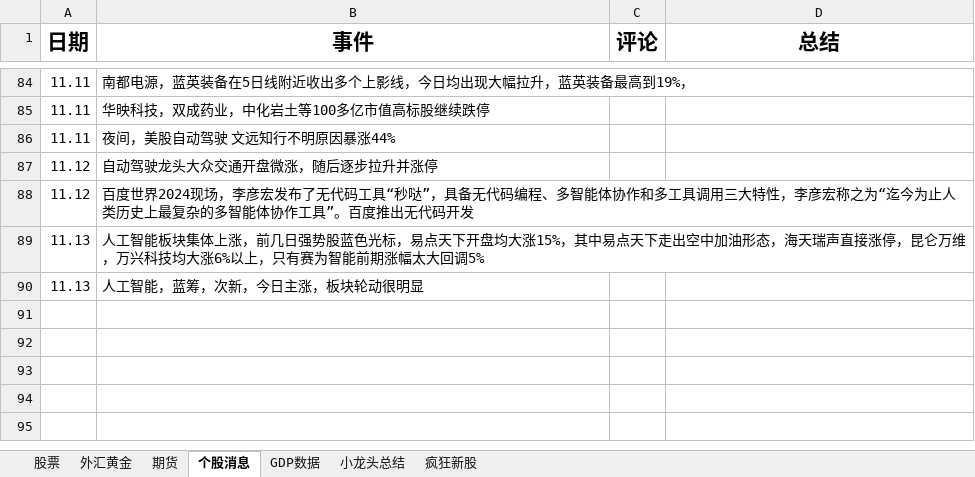
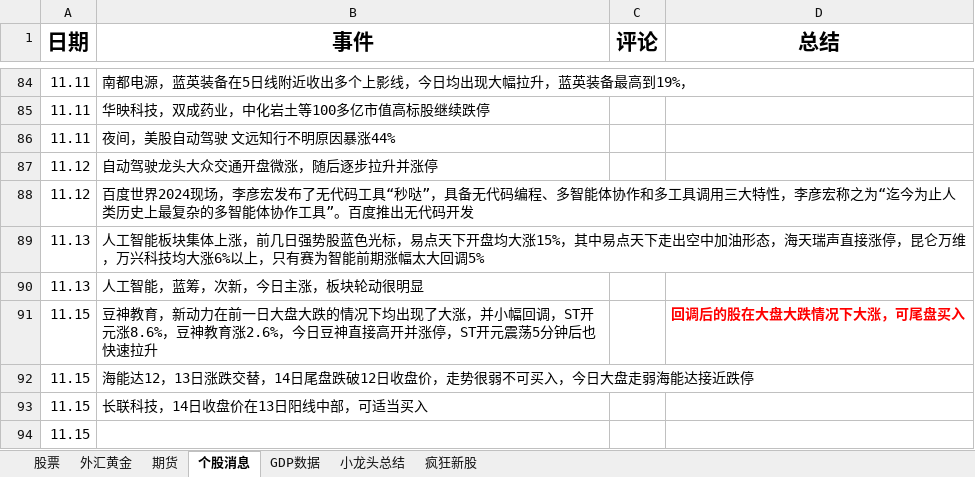
Before and after one commit to namelcx/military_org_new, an Excel workbook: 证券记录.xlsx, sheet 个股消息, drawn as a sheet; only a part is shown, gaps mark what is left out; values as stored, in another font and other column widths than the file's, no borders; the diff names each change by its address in the sheet, - before the commit and + after, or states it on an @@ line.

```diff
--- a/证券记录.xlsx (sheet 个股消息)
+++ b/证券记录.xlsx (sheet 个股消息)
+row 91: 11.15 | 豆神教育，新动力在前一日大盘大跌的情况下均出现了大涨，并小幅回调，ST开元涨8.6%，豆神教育涨2.6%，今日豆神直接高开并涨停，ST开元震荡5分钟后也快速拉升 |  | 回调后的股在大盘大跌情况下大涨，可尾盘买入
+row 92: 11.15 | 海能达12，13日涨跌交替，14日尾盘跌破12日收盘价，走势很弱不可买入，今日大盘走弱海能达接近跌停
+row 93: 11.15 | 长联科技，14日收盘价在13日阳线中部，可适当买入
+row 94: 11.15
```
Also changed, not shown: sheet 股票, sheet 期货, sheet 外汇黄金.
